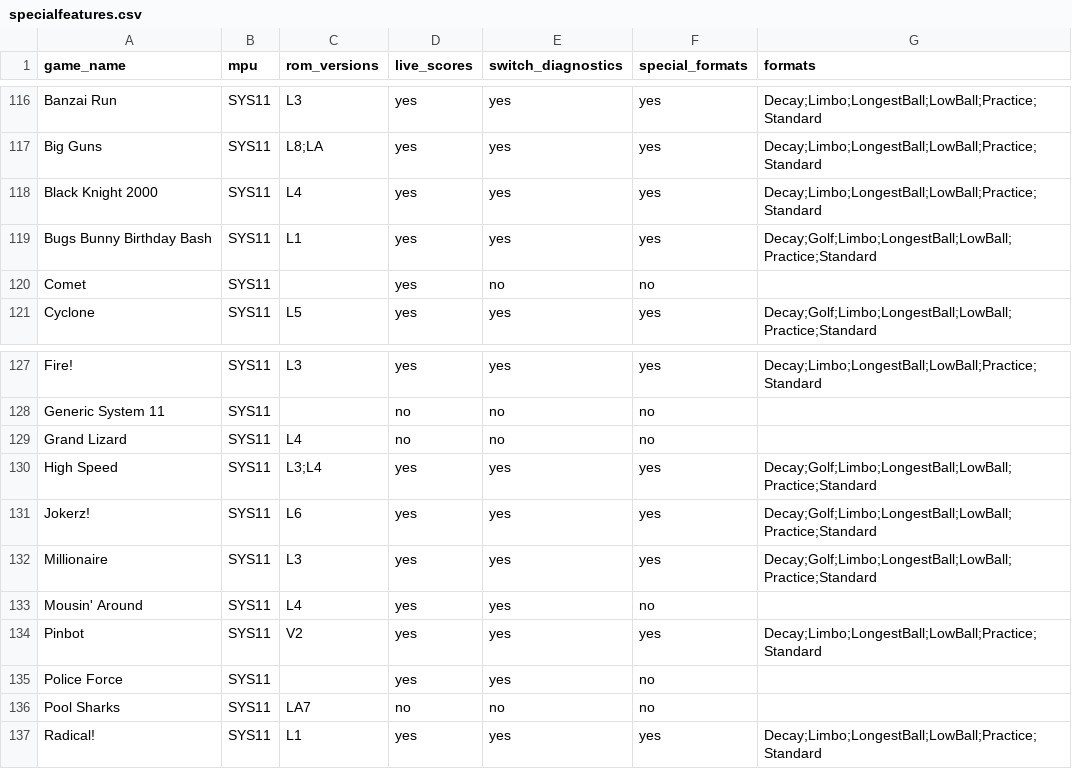
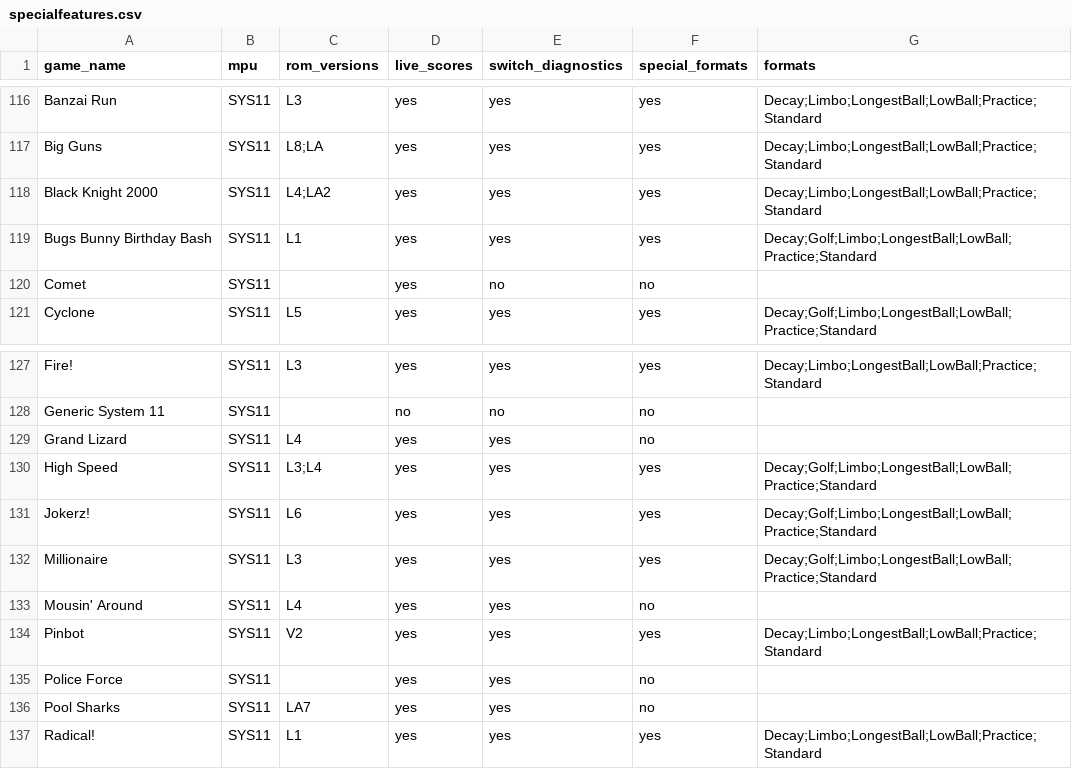
Before and after one commit to warped-pinball/vector, a CSV file: dev/generated/specialfeatures.csv, drawn as a sheet; only a part is shown, gaps mark what is left out.

Commit message:
chore: regenerate specialfeatures CSV [skip ci]

```diff
--- a/dev/generated/specialfeatures.csv
+++ b/dev/generated/specialfeatures.csv
@@ -117,3 +117,3 @@ Banzai Run,SYS11,L3,yes,yes,yes,Decay;Limbo;LongestBall;LowBall;Practice;Standar
 Big Guns,SYS11,L8;LA,yes,yes,yes,Decay;Limbo;LongestBall;LowBall;Practice;Standard
-Black Knight 2000,SYS11,L4,yes,yes,yes,Decay;Limbo;LongestBall;LowBall;Practice;Standard
+Black Knight 2000,SYS11,L4;LA2,yes,yes,yes,Decay;Limbo;LongestBall;LowBall;Practice;Standard
 Bugs Bunny Birthday Bash,SYS11,L1,yes,yes,yes,Decay;Golf;Limbo;LongestBall;LowBall;Practice;Standard
@@ -128,3 +128,3 @@ Fire!,SYS11,L3,yes,yes,yes,Decay;Limbo;LongestBall;LowBall;Practice;Standard
 Generic System 11,SYS11,,no,no,no,
-Grand Lizard,SYS11,L4,no,no,no,
+Grand Lizard,SYS11,L4,yes,yes,no,
 High Speed,SYS11,L3;L4,yes,yes,yes,Decay;Golf;Limbo;LongestBall;LowBall;Practice;Standard
@@ -135,3 +135,3 @@ Pinbot,SYS11,V2,yes,yes,yes,Decay;Limbo;LongestBall;LowBall;Practice;Standard
 Police Force,SYS11,,yes,yes,no,
-Pool Sharks,SYS11,LA7,no,no,no,
+Pool Sharks,SYS11,LA7,yes,yes,no,
 Radical!,SYS11,L1,yes,yes,yes,Decay;Limbo;LongestBall;LowBall;Practice;Standard
```
